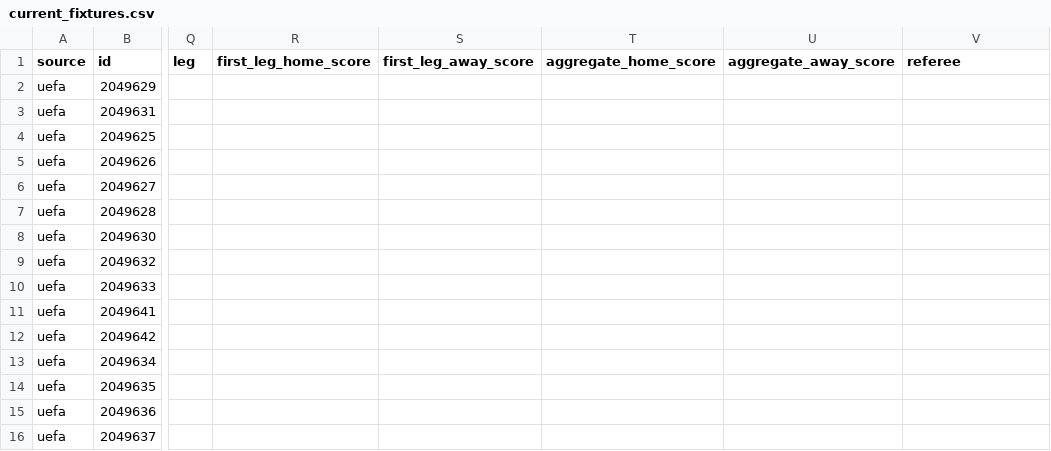
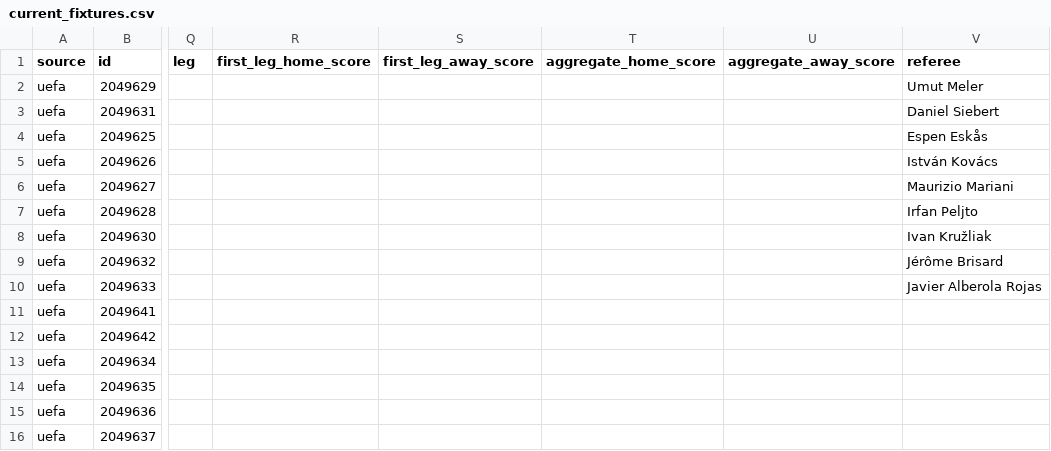
Before and after one commit to bogdasovandrej/xg-edge, a CSV file: reports/live/current_fixtures.csv, drawn as a sheet; only a part is shown, gaps mark what is left out; the diff names each change by its address in the sheet, - before the commit and + after, or states it on an @@ line.

```diff
--- a/reports/live/current_fixtures.csv
+++ b/reports/live/current_fixtures.csv
-V2 (referee): (empty)
+V2 (referee): Umut Meler
-V3 (referee): (empty)
+V3 (referee): Daniel Siebert
-V4 (referee): (empty)
+V4 (referee): Espen Eskås
-V5 (referee): (empty)
+V5 (referee): István Kovács
-V6 (referee): (empty)
+V6 (referee): Maurizio Mariani
-V7 (referee): (empty)
+V7 (referee): Irfan Peljto
-V8 (referee): (empty)
+V8 (referee): Ivan Kružliak
-V9 (referee): (empty)
+V9 (referee): Jérôme Brisard
-V10 (referee): (empty)
+V10 (referee): Javier Alberola Rojas
```
Also changed, not shown: 7 other files.
